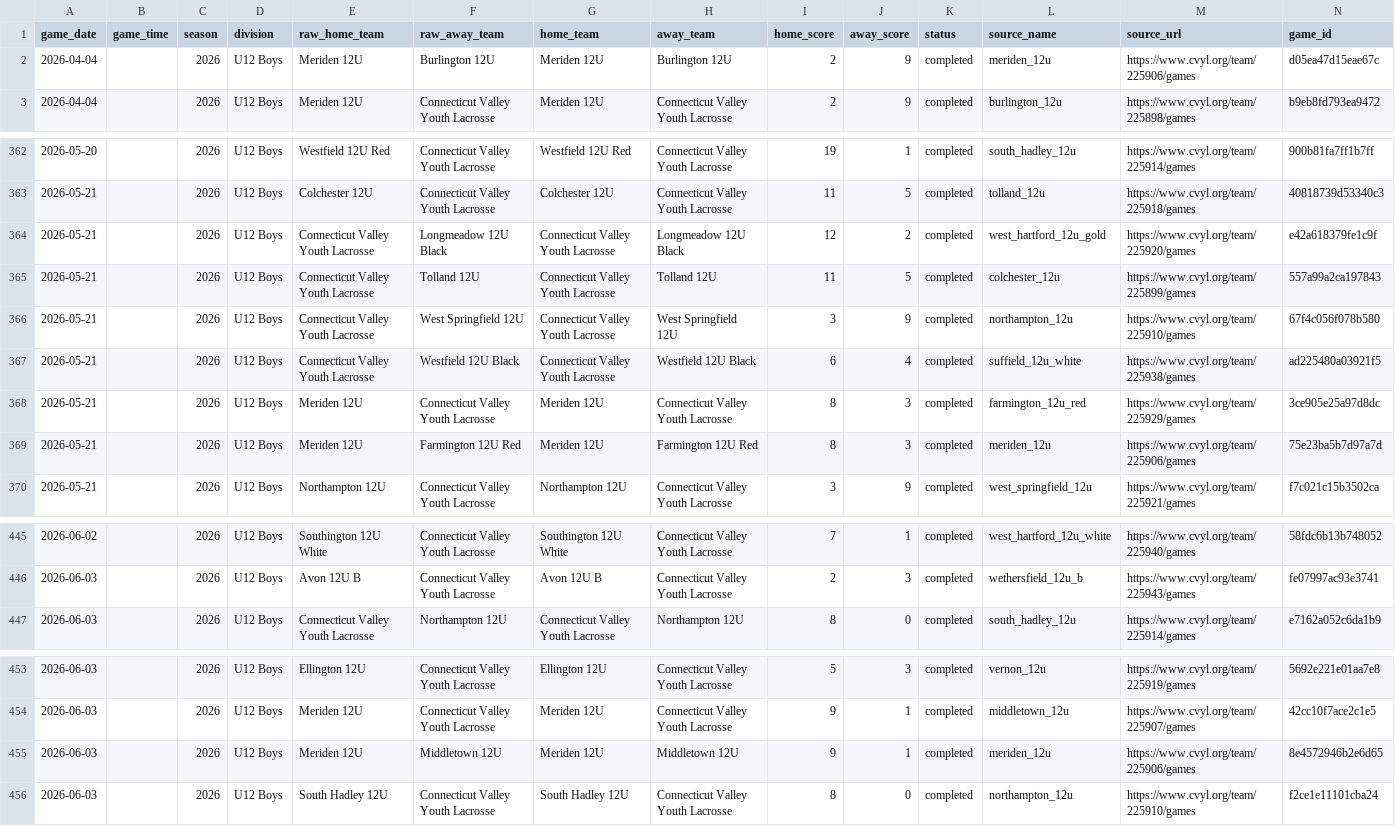
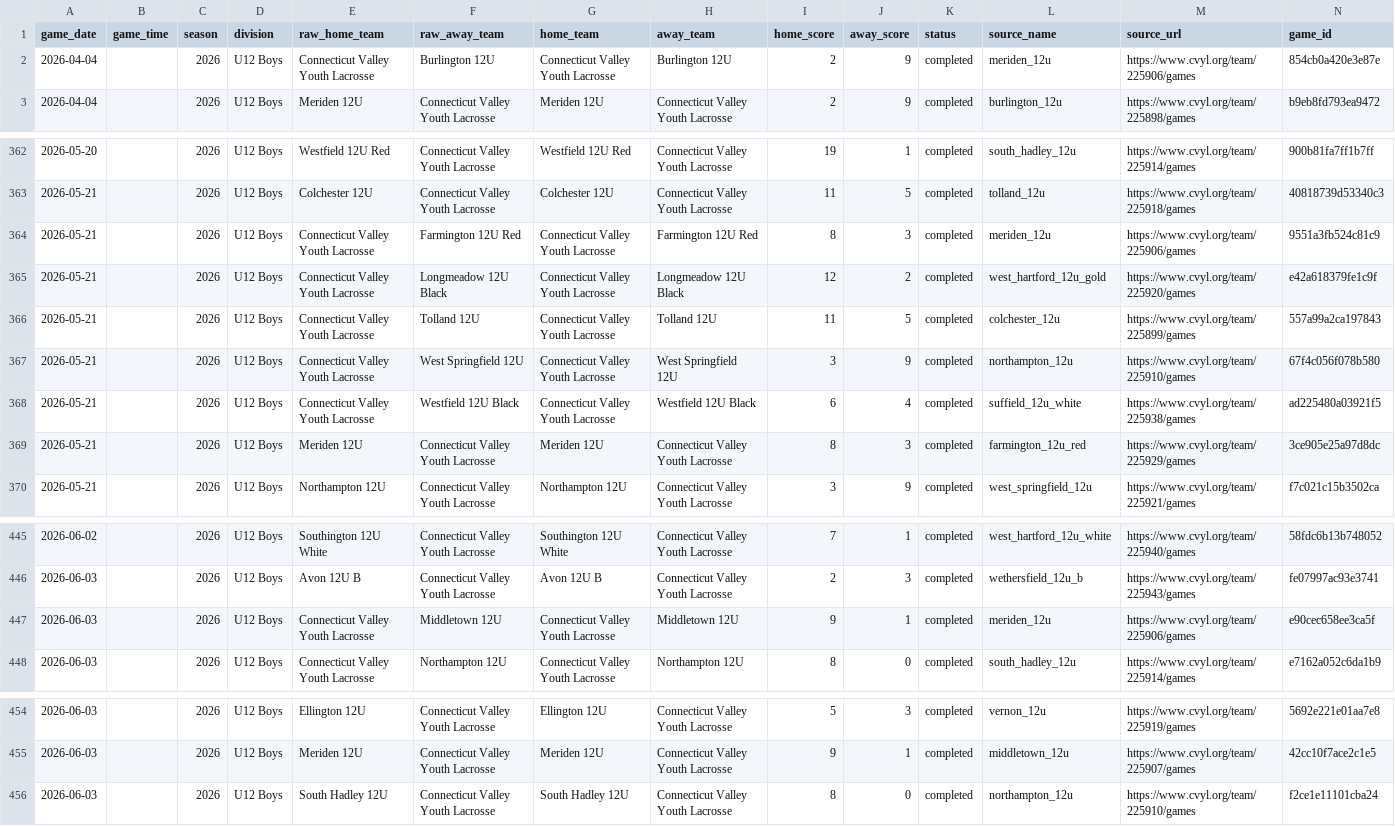
Before and after one commit to Benjaminrussell7/cvyl-prediction-dashboard, a CSV file: data/processed/cvyl_completed_games.csv, drawn as a sheet; only a part is shown, gaps mark what is left out; the diff covers the shown part only.

```diff
--- a/data/processed/cvyl_completed_games.csv
+++ b/data/processed/cvyl_completed_games.csv
@@ -1,3 +1,3 @@
 game_date,game_time,season,division,raw_home_team,raw_away_team,home_team,away_team,home_score,away_score,status,source_name,source_url,game_id
-2026-04-04,,2026,U12 Boys,Meriden 12U,Burlington 12U,Meriden 12U,Burlington 12U,2,9,completed,meriden_12u,https://www.cvyl.org/team/225906/games,d05ea47d15eae67c
+2026-04-04,,2026,U12 Boys,Connecticut Valley Youth Lacrosse,Burlington 12U,Connecticut Valley Youth Lacrosse,Burlington 12U,2,9,completed,meriden_12u,https://www.cvyl.org/team/225906/games,854cb0a420e3e87e
 2026-04-04,,2026,U12 Boys,Meriden 12U,Connecticut Valley Youth Lacrosse,Meriden 12U,Connecticut Valley Youth Lacrosse,2,9,completed,burlington_12u,https://www.cvyl.org/team/225898/games,b9eb8fd793ea9472
@@ -363,2 +363,3 @@ game_date,game_time,season,division,raw_home_team,raw_away_team,home_team,away_t
 2026-05-21,,2026,U12 Boys,Colchester 12U,Connecticut Valley Youth Lacrosse,Colchester 12U,Connecticut Valley Youth Lacrosse,11,5,completed,tolland_12u,https://www.cvyl.org/team/225918/games,40818739d53340c3
+2026-05-21,,2026,U12 Boys,Connecticut Valley Youth Lacrosse,Farmington 12U Red,Connecticut Valley Youth Lacrosse,Farmington 12U Red,8,3,completed,meriden_12u,https://www.cvyl.org/team/225906/games,9551a3fb524c81c9
 2026-05-21,,2026,U12 Boys,Connecticut Valley Youth Lacrosse,Longmeadow 12U Black,Connecticut Valley Youth Lacrosse,Longmeadow 12U Black,12,2,completed,west_hartford_12u_gold,https://www.cvyl.org/team/225920/games,e42a618379fe1c9f
@@ -368,3 +369,2 @@ game_date,game_time,season,division,raw_home_team,raw_away_team,home_team,away_t
 2026-05-21,,2026,U12 Boys,Meriden 12U,Connecticut Valley Youth Lacrosse,Meriden 12U,Connecticut Valley Youth Lacrosse,8,3,completed,farmington_12u_red,https://www.cvyl.org/team/225929/games,3ce905e25a97d8dc
-2026-05-21,,2026,U12 Boys,Meriden 12U,Farmington 12U Red,Meriden 12U,Farmington 12U Red,8,3,completed,meriden_12u,https://www.cvyl.org/team/225906/games,75e23ba5b7d97a7d
 2026-05-21,,2026,U12 Boys,Northampton 12U,Connecticut Valley Youth Lacrosse,Northampton 12U,Connecticut Valley Youth Lacrosse,3,9,completed,west_springfield_12u,https://www.cvyl.org/team/225921/games,f7c021c15b3502ca
@@ -446,2 +446,3 @@ game_date,game_time,season,division,raw_home_team,raw_away_team,home_team,away_t
 2026-06-03,,2026,U12 Boys,Avon 12U B,Connecticut Valley Youth Lacrosse,Avon 12U B,Connecticut Valley Youth Lacrosse,2,3,completed,wethersfield_12u_b,https://www.cvyl.org/team/225943/games,fe07997ac93e3741
+2026-06-03,,2026,U12 Boys,Connecticut Valley Youth Lacrosse,Middletown 12U,Connecticut Valley Youth Lacrosse,Middletown 12U,9,1,completed,meriden_12u,https://www.cvyl.org/team/225906/games,e90cec658ee3ca5f
 2026-06-03,,2026,U12 Boys,Connecticut Valley Youth Lacrosse,Northampton 12U,Connecticut Valley Youth Lacrosse,Northampton 12U,8,0,completed,south_hadley_12u,https://www.cvyl.org/team/225914/games,e7162a052c6da1b9
@@ -454,3 +455,2 @@ game_date,game_time,season,division,raw_home_team,raw_away_team,home_team,away_t
 2026-06-03,,2026,U12 Boys,Meriden 12U,Connecticut Valley Youth Lacrosse,Meriden 12U,Connecticut Valley Youth Lacrosse,9,1,completed,middletown_12u,https://www.cvyl.org/team/225907/games,42cc10f7ace2c1e5
-2026-06-03,,2026,U12 Boys,Meriden 12U,Middletown 12U,Meriden 12U,Middletown 12U,9,1,completed,meriden_12u,https://www.cvyl.org/team/225906/games,8e4572946b2e6d65
 2026-06-03,,2026,U12 Boys,South Hadley 12U,Connecticut Valley Youth Lacrosse,South Hadley 12U,Connecticut Valley Youth Lacrosse,8,0,completed,northampton_12u,https://www.cvyl.org/team/225910/games,f2ce1e11101cba24
```
Also changed, not shown: 4 added rows, 4 removed rows and 15 edited cells elsewhere in this file, data/processed/cvyl_backtest.csv, data/processed/cvyl_elo_history.csv, 18 other files.
